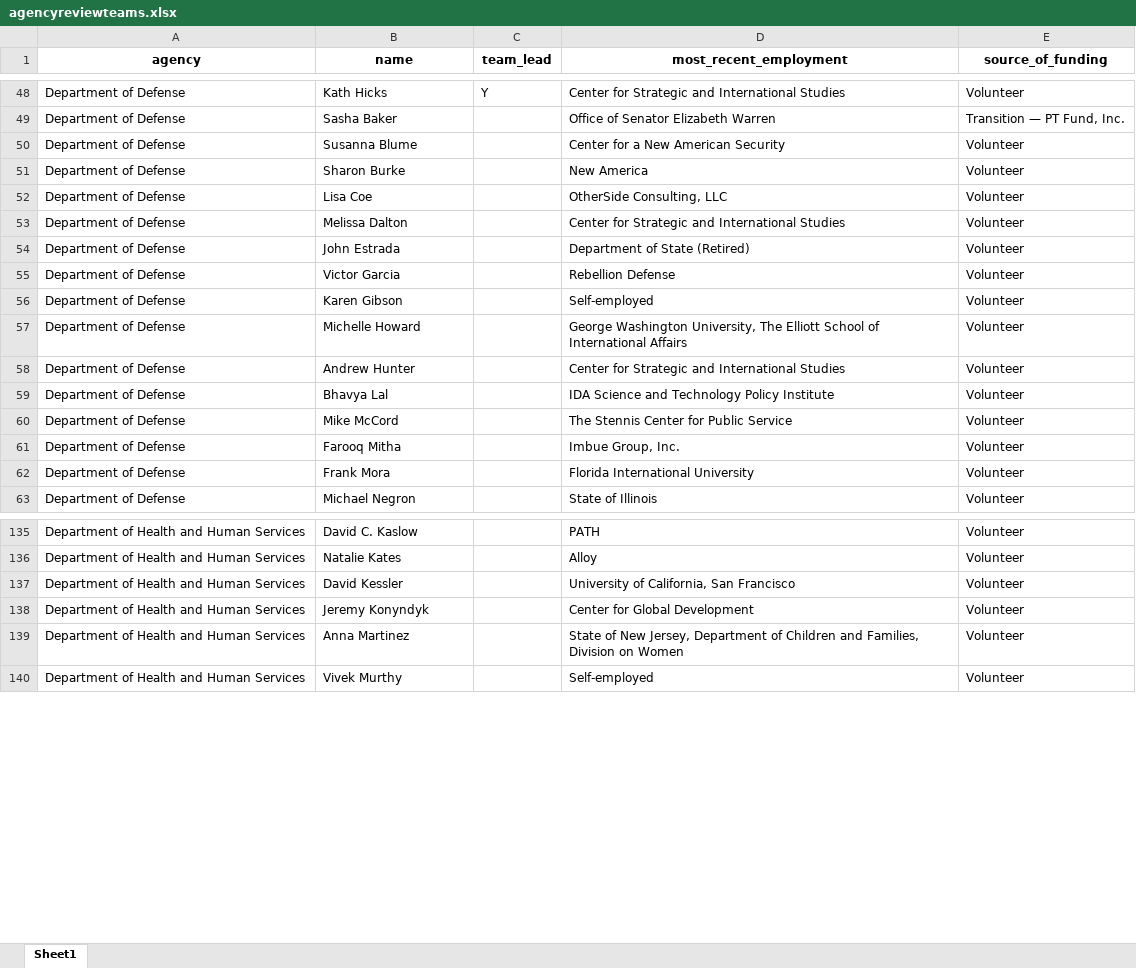
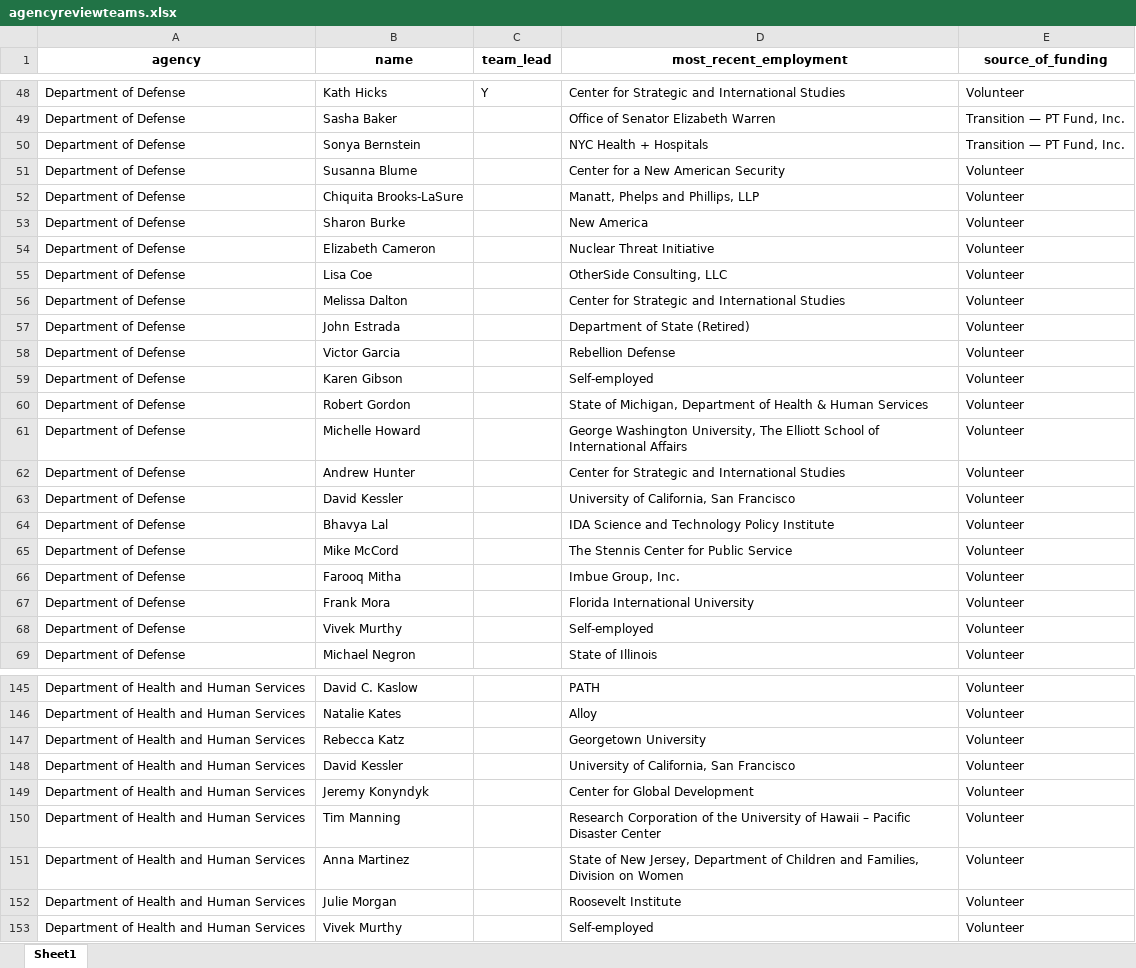
Before and after one commit to amkessler/biden_transition_teams, an Excel workbook: output/agencyreviewteams.xlsx, sheet Sheet1, drawn as a sheet; only a part is shown, gaps mark what is left out; values as stored, in another font and other column widths than the file's, no borders; the diff covers the shown part only; the diff names each change by its address in the sheet, - before the commit and + after, or states it on an @@ line.

```diff
--- a/output/agencyreviewteams.xlsx (sheet Sheet1)
+++ b/output/agencyreviewteams.xlsx (sheet Sheet1)
+row 50: Department of Defense | Sonya Bernstein |  | NYC Health + Hospitals | Transition — PT Fund, Inc.
+row 52: Department of Defense | Chiquita Brooks-LaSure |  | Manatt, Phelps and Phillips, LLP | Volunteer
+row 54: Department of Defense | Elizabeth Cameron |  | Nuclear Threat Initiative | Volunteer
+row 60: Department of Defense | Robert Gordon |  | State of Michigan, Department of Health & Human Services | Volunteer
+row 63: Department of Defense | David Kessler |  | University of California, San Francisco | Volunteer
+row 68: Department of Defense | Vivek Murthy |  | Self-employed | Volunteer
+row 147: Department of Health and Human Services | Rebecca Katz |  | Georgetown University | Volunteer
+row 150: Department of Health and Human Services | Tim Manning |  | Research Corporation of the University of Hawaii – Pacific Disaster Center | Volunteer
+row 152: Department of Health and Human Services | Julie Morgan |  | Roosevelt Institute | Volunteer
```
Also changed, not shown: 14 added rows and 1 edited cell elsewhere in this sheet, output/agencycount_compare.xlsx, output/newnames.xlsx, 4 other files.
